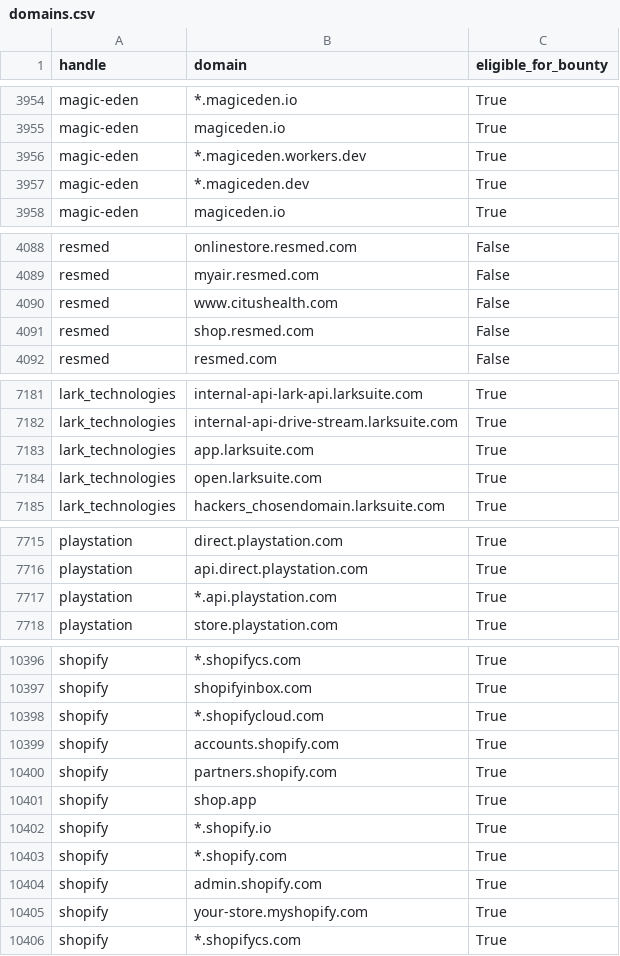
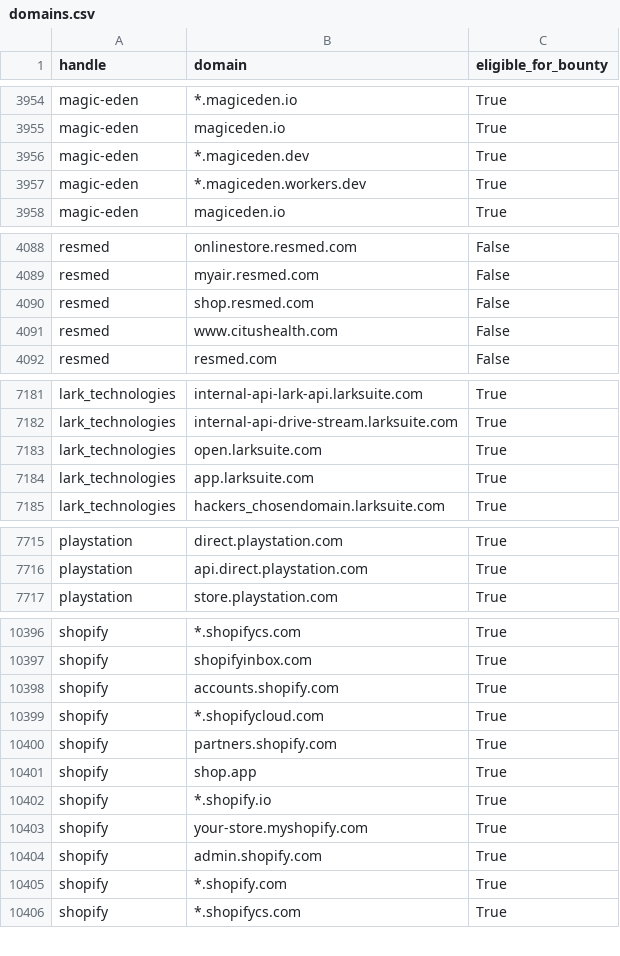
Before and after one commit to zhifana/h1domains, a CSV file: domains.csv, drawn as a sheet; only a part is shown, gaps mark what is left out; the diff covers the shown part only.

```diff
--- a/domains.csv
+++ b/domains.csv
@@ -3955,4 +3955,4 @@ magic-eden,*.magiceden.io,True
 magic-eden,magiceden.io,True
-magic-eden,*.magiceden.workers.dev,True
-magic-eden,*.magiceden.dev,True
+magic-eden,*.magiceden.dev,True
+magic-eden,*.magiceden.workers.dev,True
 magic-eden,magiceden.io,True
@@ -4089,4 +4089,4 @@ resmed,onlinestore.resmed.com,False
 resmed,myair.resmed.com,False
-resmed,www.citushealth.com,False
-resmed,shop.resmed.com,False
+resmed,shop.resmed.com,False
+resmed,www.citushealth.com,False
 resmed,resmed.com,False
@@ -7182,4 +7182,4 @@ lark_technologies,internal-api-lark-api.larksuite.com,True
 lark_technologies,internal-api-drive-stream.larksuite.com,True
-lark_technologies,app.larksuite.com,True
-lark_technologies,open.larksuite.com,True
+lark_technologies,open.larksuite.com,True
+lark_technologies,app.larksuite.com,True
 lark_technologies,hackers_chosendomain.larksuite.com,True
@@ -7716,3 +7716,2 @@ playstation,direct.playstation.com,True
 playstation,api.direct.playstation.com,True
-playstation,*.api.playstation.com,True
 playstation,store.playstation.com,True
@@ -10397,4 +10397,4 @@ shopify,*.shopifycs.com,True
 shopify,shopifyinbox.com,True
-shopify,*.shopifycloud.com,True
 shopify,accounts.shopify.com,True
+shopify,*.shopifycloud.com,True
 shopify,partners.shopify.com,True
@@ -10402,5 +10402,5 @@ shopify,shop.app,True
 shopify,*.shopify.io,True
-shopify,*.shopify.com,True
-shopify,admin.shopify.com,True
 shopify,your-store.myshopify.com,True
+shopify,admin.shopify.com,True
+shopify,*.shopify.com,True
 shopify,*.shopifycs.com,True
```
Also changed, not shown: 35 moved rows and 6 edited cells elsewhere in this file, 3 other files.
